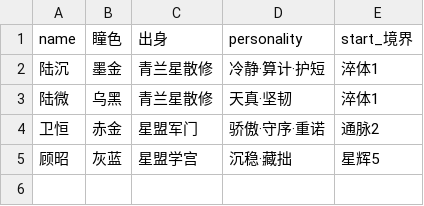
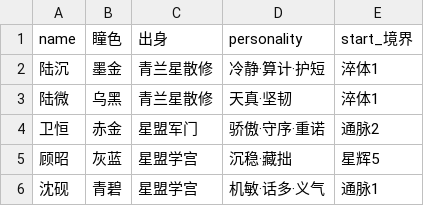
Before and after one commit to suifei/spec, a TSV file: eval/cn-novel/.spec/canon/characters.tsv, drawn as a sheet.

```diff
--- a/eval/cn-novel/.spec/canon/characters.tsv
+++ b/eval/cn-novel/.spec/canon/characters.tsv
@@ -5 +5,2 @@ name	瞳色	出身	personality	start_境界
 顾昭	灰蓝	星盟学宫	沉稳·藏拙	星辉5
+沈砚	青碧	星盟学宫	机敏·话多·义气	通脉1
```
Also changed, not shown: 23 other files.
